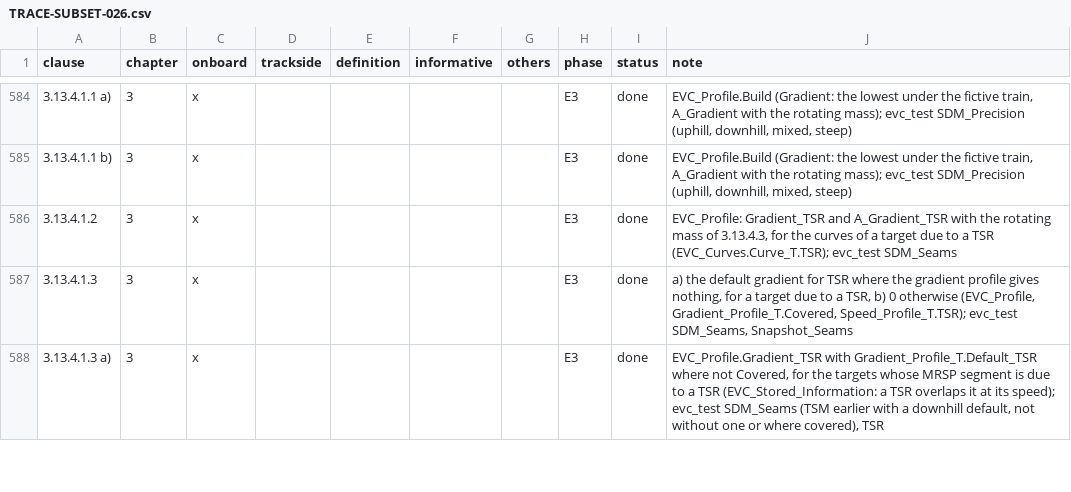
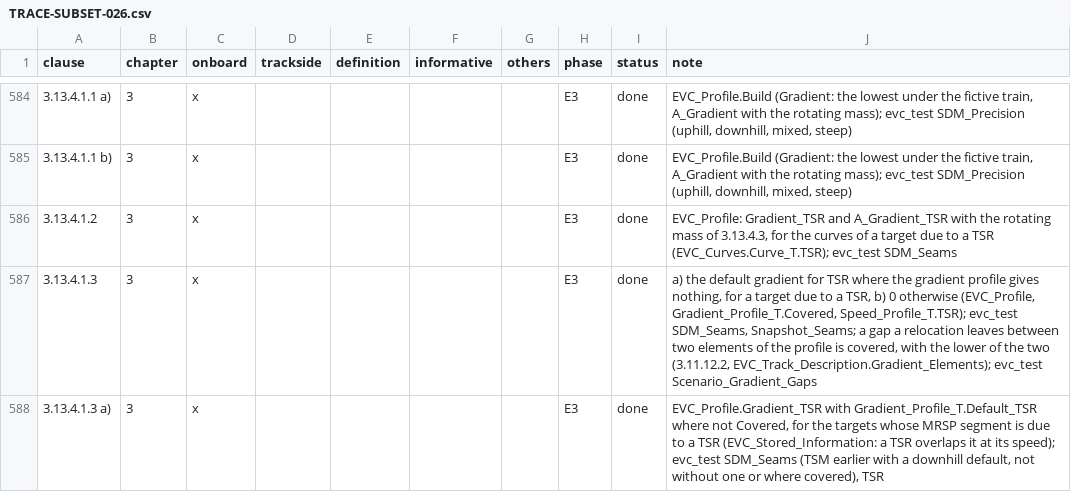
Before and after one commit to milanredele/etcs-dmi, a CSV file: doc/TRACE-SUBSET-026.csv, drawn as a sheet; only a part is shown, gaps mark what is left out; the diff covers the shown part only.

```diff
--- a/doc/TRACE-SUBSET-026.csv
+++ b/doc/TRACE-SUBSET-026.csv
@@ -586,3 +586,3 @@ clause,chapter,onboard,trackside,definition,informative,others,phase,status,note
 3.13.4.1.2,3,x,,,,,E3,done,"EVC_Profile: Gradient_TSR and A_Gradient_TSR with the rotating mass of 3.13.4.3, for the curves of a target due to a TSR (EVC_Curves.Curve_T.TSR); evc_test SDM_Seams"
-3.13.4.1.3,3,x,,,,,E3,done,"a) the default gradient for TSR where the gradient profile gives nothing, for a target due to a TSR, b) 0 otherwise (EVC_Profile, Gradient_Profile_T.Covered, Speed_Profile_T.TSR); evc_test SDM_Seams, Snapshot_Seams"
+3.13.4.1.3,3,x,,,,,E3,done,"a) the default gradient for TSR where the gradient profile gives nothing, for a target due to a TSR, b) 0 otherwise (EVC_Profile, Gradient_Profile_T.Covered, Speed_Profile_T.TSR); evc_test SDM_Seams, Snapshot_Seams; a gap a relocation leaves between two elements of the profile is covered, with the lower of the two (3.11.12.2, EVC_Track_Description.Gradient_Elements); evc_test Scenario_Gradient_Gaps"
 3.13.4.1.3 a),3,x,,,,,E3,done,"EVC_Profile.Gradient_TSR with Gradient_Profile_T.Default_TSR where not Covered, for the targets whose MRSP segment is due to a TSR (EVC_Stored_Information: a TSR overlaps it at its speed); evc_test SDM_Seams (TSM earlier with a downhill default, not without one or where covered), TSR"
```
Also changed, not shown: 48 edited cells elsewhere in this file.
